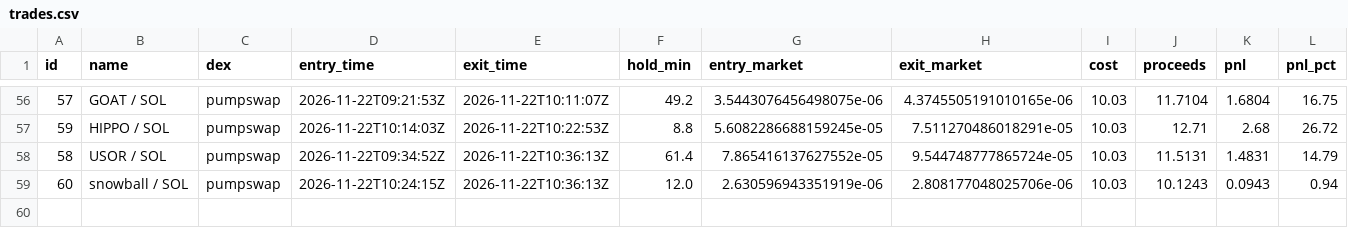
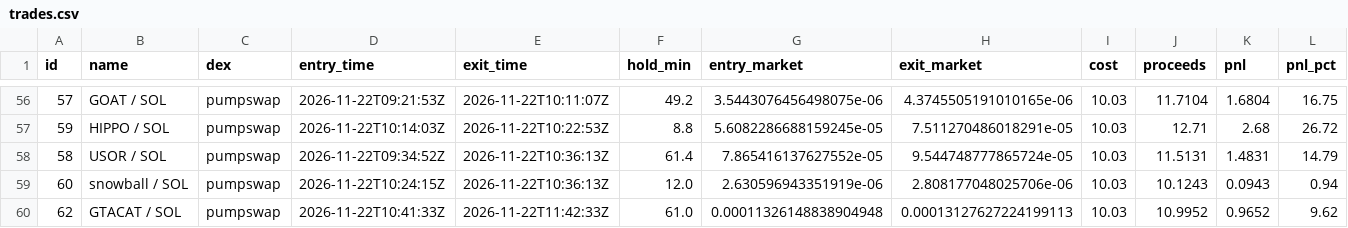
Before and after one commit to pigadasdimitris-alt/meme-paper-bot, a CSV file: docs/trades.csv, drawn as a sheet; only a part is shown, gaps mark what is left out; rows hold the shown columns only; the diff names each change by its address in the sheet, - before the commit and + after, or states it on an @@ line.

```diff
--- a/docs/trades.csv
+++ b/docs/trades.csv
+row 60: 62 | GTACAT / SOL | pumpswap | 2026-11-22T10:41:33Z | 2026-11-22T11:42:33Z | 61.0 | 0.00011326148838904948 | 0.00013127627224199113 | 10.03 | 10.9952 | 0.9652 | 9.62
```
Also changed, not shown: 2 other files.
